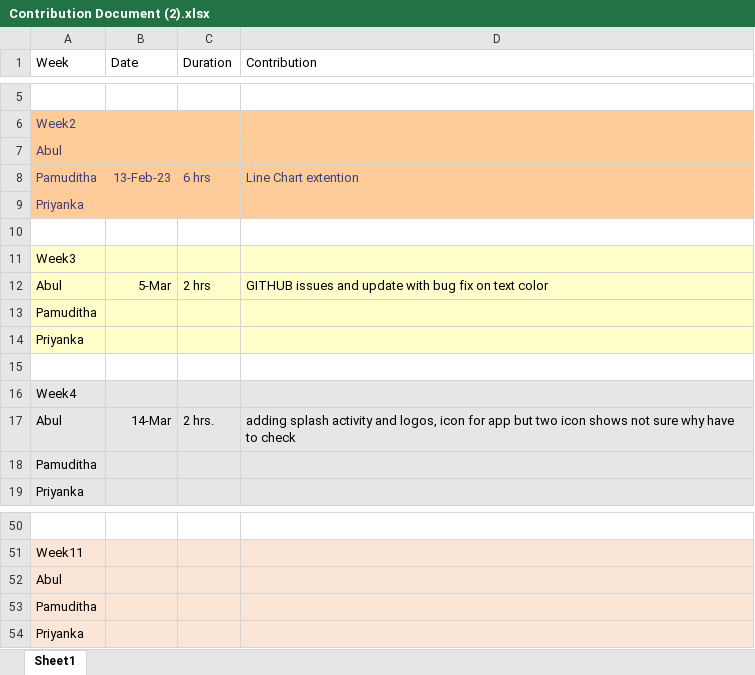
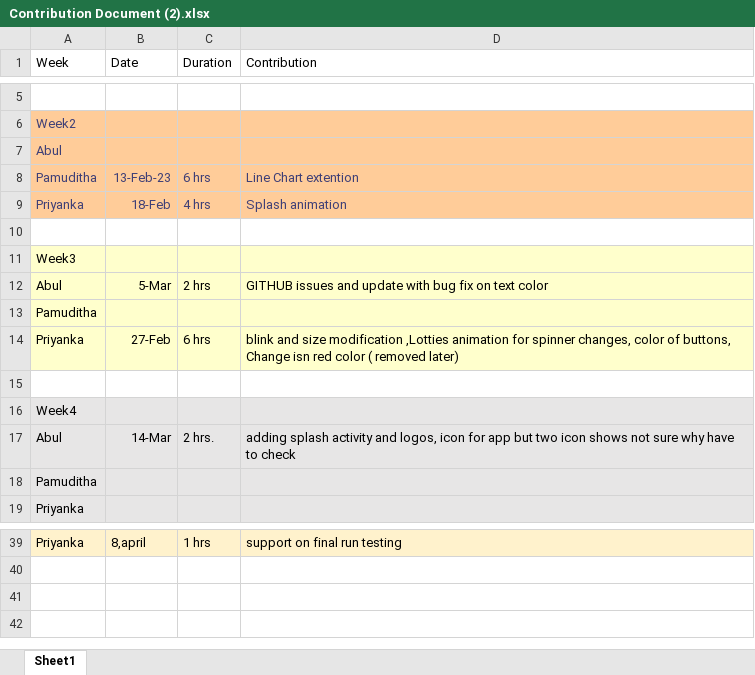
Before and after one commit to Pamudithat/W23_G1_GTPredict, an Excel workbook: Contribution Document (2).xlsx, sheet Sheet1, drawn as a sheet; only a part is shown, gaps mark what is left out; values as stored, in another font and other column widths than the file's, no borders; conditional formats not drawn; removed rows and columns are numbered as before the commit, all else as after; the diff covers the shown part only; the diff names each change by its address in the sheet, - before the commit and + after, or states it on an @@ line.

```diff
--- a/Contribution Document (2).xlsx (sheet Sheet1)
+++ b/Contribution Document (2).xlsx (sheet Sheet1)
-row 9: Priyanka
+row 9: Priyanka | 18-Feb | 4 hrs | Splash animation
-row 14: Priyanka
+row 14: Priyanka | 27-Feb | 6 hrs | blink and size modification ,Lotties animation for spinner changes, color of buttons, Change isn red color ( removed later)
-row 39: (empty)
+row 39: Priyanka | 8,april | 1 hrs | support on final run testing
-A39:D39 fill: none
+A39:D39 fill: #FFF2CC
-row 51: Week11
-row 52: Abul
-row 53: Pamuditha
-row 54: Priyanka
```
Also changed, not shown: 7 added rows, 18 removed rows, 8 edited cells and cell formats elsewhere in this sheet, 48 other files.
